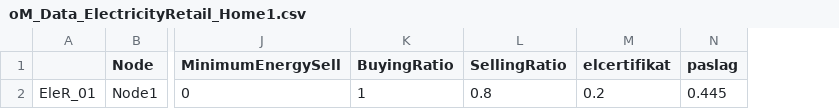
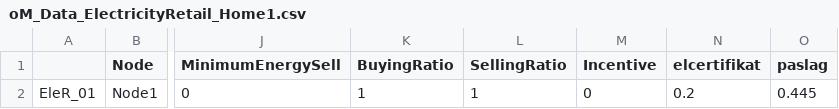
Before and after one commit to EL1XR-dev/el1xr_opt, a CSV file: src/el1xr_opt/Home1/oM_Data_ElectricityRetail_Home1.csv, drawn as a sheet; only a part is shown, gaps mark what is left out; the diff names each change by its address in the sheet, - before the commit and + after, or states it on an @@ line.

Commit message:
Update oM_Data_ElectricityRetail_Home1.csv

```diff
--- a/src/el1xr_opt/Home1/oM_Data_ElectricityRetail_Home1.csv
+++ b/src/el1xr_opt/Home1/oM_Data_ElectricityRetail_Home1.csv
+column M (Incentive), row 2: 0
-L2 (SellingRatio): 0.8
+L2 (SellingRatio): 1
```
